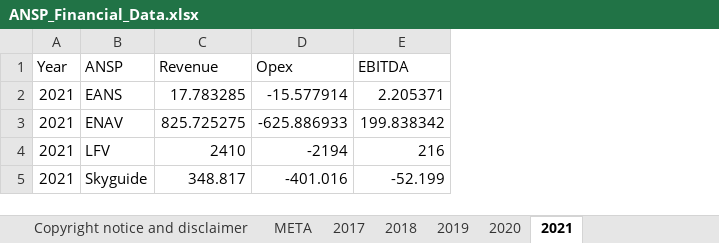
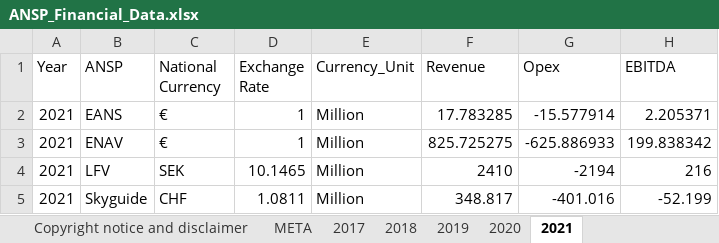
Before and after one commit to euctrl-pru/portal, an Excel workbook: static/download/xls/ANSP_Financial_Data.xlsx, sheet 2021, drawn as a sheet; only a part is shown; values as stored, in another font and other column widths than the file's, no borders; the diff names each change by its address in the sheet, - before the commit and + after, or states it on an @@ line.

```diff
--- a/static/download/xls/ANSP_Financial_Data.xlsx (sheet 2021)
+++ b/static/download/xls/ANSP_Financial_Data.xlsx (sheet 2021)
+column C (National Currency), rows 2-5: € | € | SEK | CHF
+column D (Exchange Rate), rows 2-5: 1 | 1 | 10.1465 | 1.0811
+column E (Currency_Unit), rows 2-5: all Million
```
Also changed, not shown: sheet 2017, sheet 2018, sheet 2019, sheet 2020, charts or pictures.
